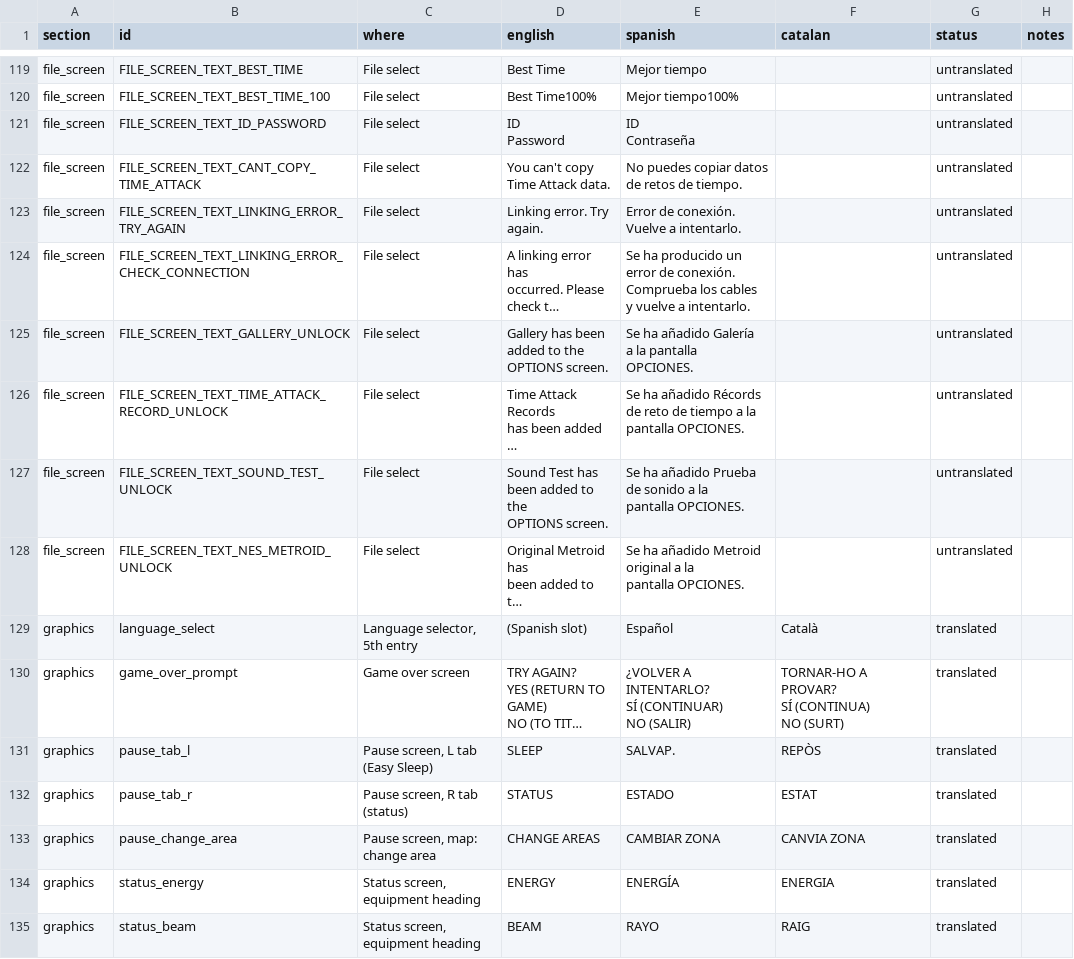
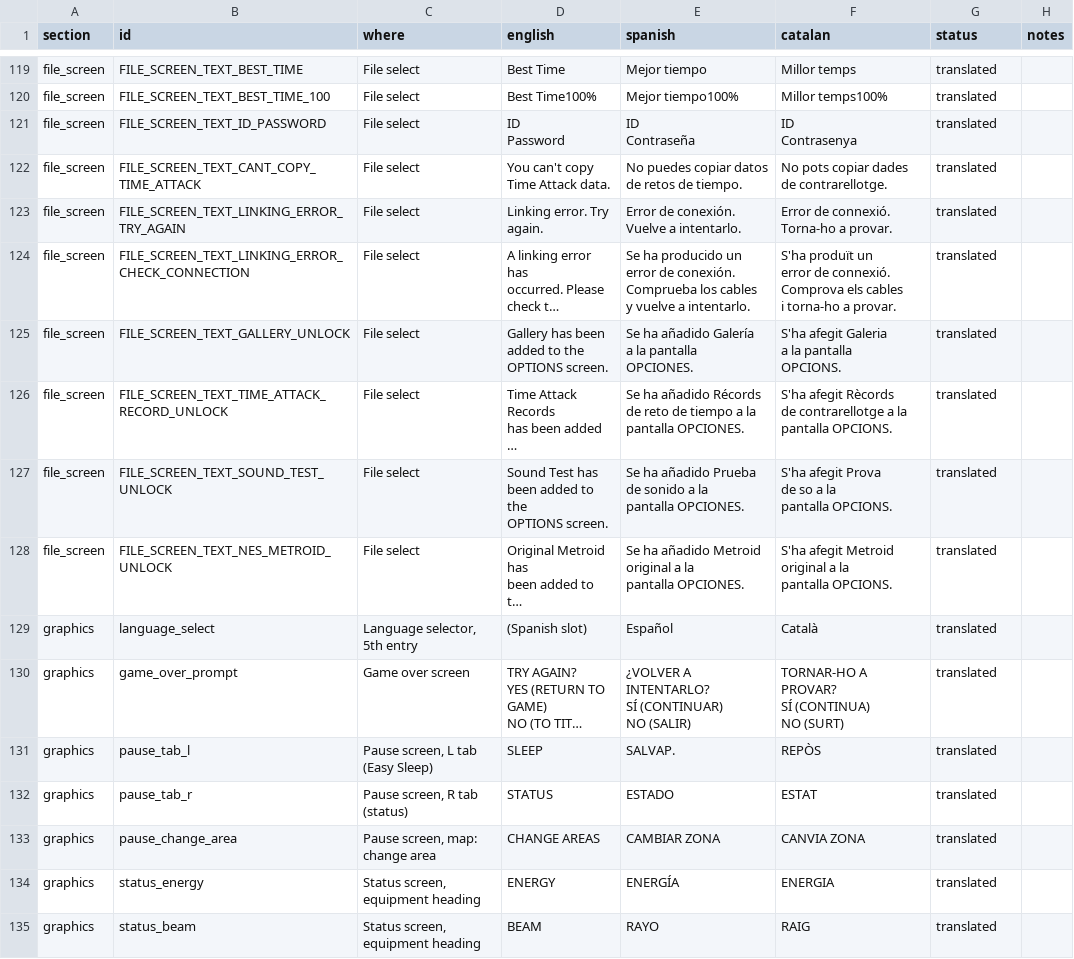
Before and after one commit to GuillemRoca/mzm-cat, a CSV file: translation/ca/translations.csv, drawn as a sheet; only a part is shown, gaps mark what is left out; long unchanged cells end in …; ↵ is a line break in a cell; the diff covers the shown part only; the diff names each change by its address in the sheet, - before the commit and + after, or states it on an @@ line.

Commit message:
Translate the FileScreen block (37/37): all game text is now in Catalan
- File select pop-ups and menus, Time Attack labels, Fusion link messages and the unlock
  messages. Juga and the difficulty menu checked in game.
- Lint: a FileScreen line is bounded by the widest shipped line drawn into the same text area
  (sFileScreenMessagesInfo), instead of the same line number of the same text.
- gap.py: the "Best Time" labels are centred in 96 px (reproduces all 10 vanilla GAPs; 555/555).
- Restore the game over heading in the translator notes, lost in the Story block commit.
- PROPOSED terms in use: Juga, fitxer, Nova partida, contrarellotge, Contrasenya, and others
  listed in the notes.

```diff
--- a/translation/ca/translations.csv
+++ b/translation/ca/translations.csv
-F119 (catalan): (empty)
+F119 (catalan): Millor temps
-G119:G128 (status): untranslated
+G119:G128 (status): translated
-F120 (catalan): (empty)
+F120 (catalan): Millor temps100%
-F121 (catalan): (empty)
+F121 (catalan): ID ↵ Contrasenya
-F122 (catalan): (empty)
+F122 (catalan): No pots copiar dades ↵ de contrarellotge.
-F123 (catalan): (empty)
+F123 (catalan): Error de connexió. Torna-ho a provar.
-F124 (catalan): (empty)
+F124 (catalan): S'ha produït un ↵ error de connexió. ↵ Comprova els cables ↵ i torna-ho a provar.
-F125 (catalan): (empty)
+F125 (catalan): S'ha afegit Galeria ↵ a la pantalla ↵ OPCIONS.
-F126 (catalan): (empty)
+F126 (catalan): S'ha afegit Rècords ↵ de contrarellotge a la ↵ pantalla OPCIONS.
-F127 (catalan): (empty)
+F127 (catalan): S'ha afegit Prova ↵ de so a la ↵ pantalla OPCIONS.
-F128 (catalan): (empty)
+F128 (catalan): S'ha afegit Metroid ↵ original a la ↵ pantalla OPCIONS.
```
Also changed, not shown: 54 edited cells elsewhere in this file, 6 other files.
